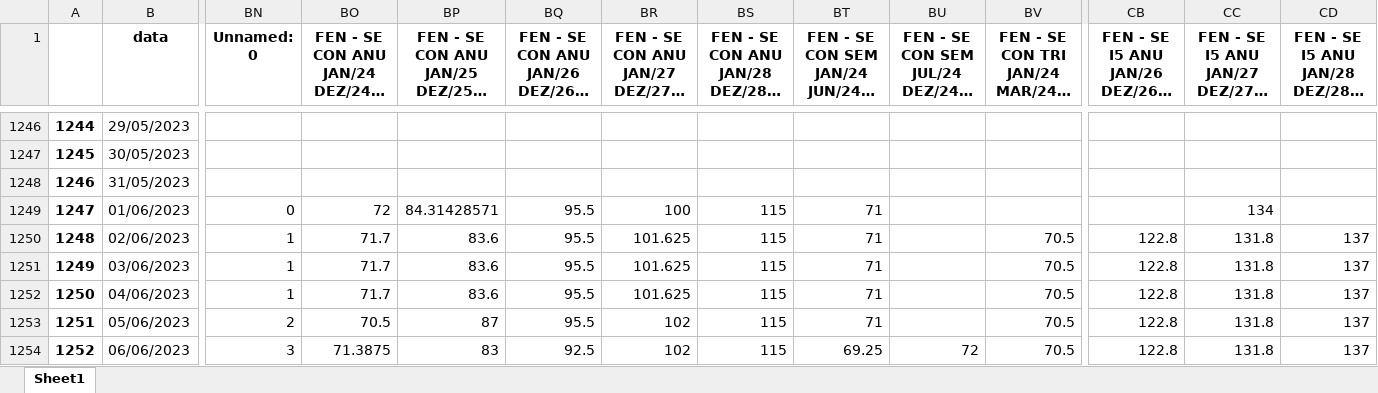
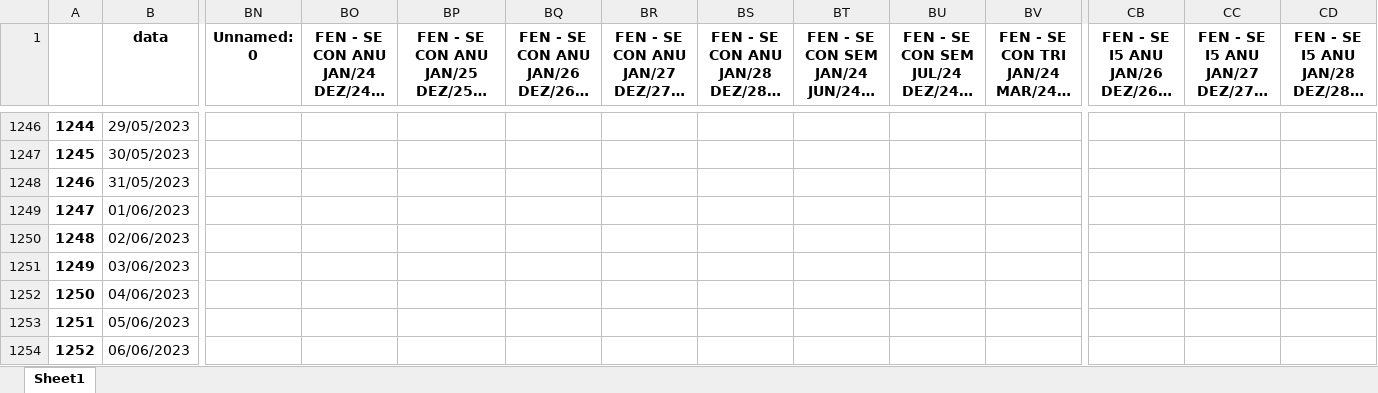
Before and after one commit to bernavice/dashboard_premissas_precos, an Excel workbook: assets/df_final.xlsx, sheet Sheet1, drawn as a sheet; only a part is shown, gaps mark what is left out; long unchanged cells end in …; values as stored, in another font and other column widths than the file's, no borders; the diff covers the shown part only; the diff names each change by its address in the sheet, - before the commit and + after, or states it on an @@ line.

```diff
--- a/assets/df_final.xlsx (sheet Sheet1)
+++ b/assets/df_final.xlsx (sheet Sheet1)
-BN1249 (Unnamed: 0): 0
+BN1249 (Unnamed: 0): (empty)
-BO1249: 72
+BO1249: (empty)
-BP1249: 84.31428571
+BP1249: (empty)
-BQ1249:BQ1253: 95.5
+BQ1249:BQ1253: (empty)
-BR1249: 100
+BR1249: (empty)
-BS1249:BS1254: 115
+BS1249:BS1254: (empty)
-BT1249:BT1253: 71
+BT1249:BT1253: (empty)
-CC1249: 134
+CC1249: (empty)
-BN1250:BN1252 (Unnamed: 0): 1
+BN1250:BN1252 (Unnamed: 0): (empty)
-BO1250:BO1252: 71.7
+BO1250:BO1252: (empty)
-BP1250:BP1252: 83.6
+BP1250:BP1252: (empty)
-BR1250:BR1252: 101.625
+BR1250:BR1252: (empty)
-BV1250:BV1254: 70.5
+BV1250:BV1254: (empty)
-CB1250:CB1254: 122.8
+CB1250:CB1254: (empty)
-CC1250:CC1254: 131.8
+CC1250:CC1254: (empty)
-CD1250:CD1254: 137
+CD1250:CD1254: (empty)
-BN1253 (Unnamed: 0): 2
+BN1253 (Unnamed: 0): (empty)
-BO1253: 70.5
+BO1253: (empty)
-BP1253: 87
+BP1253: (empty)
-BR1253:BR1254: 102
+BR1253:BR1254: (empty)
-BN1254 (Unnamed: 0): 3
+BN1254 (Unnamed: 0): (empty)
-BO1254: 71.3875
+BO1254: (empty)
-BP1254: 83
+BP1254: (empty)
-BQ1254: 92.5
+BQ1254: (empty)
-BT1254: 69.25
+BT1254: (empty)
-BU1254: 72
+BU1254: (empty)
```
Also changed, not shown: 1 added row and 844 edited cells elsewhere in this sheet, assets/me3.xlsx, assets/teste.xlsx, 4 other files.
